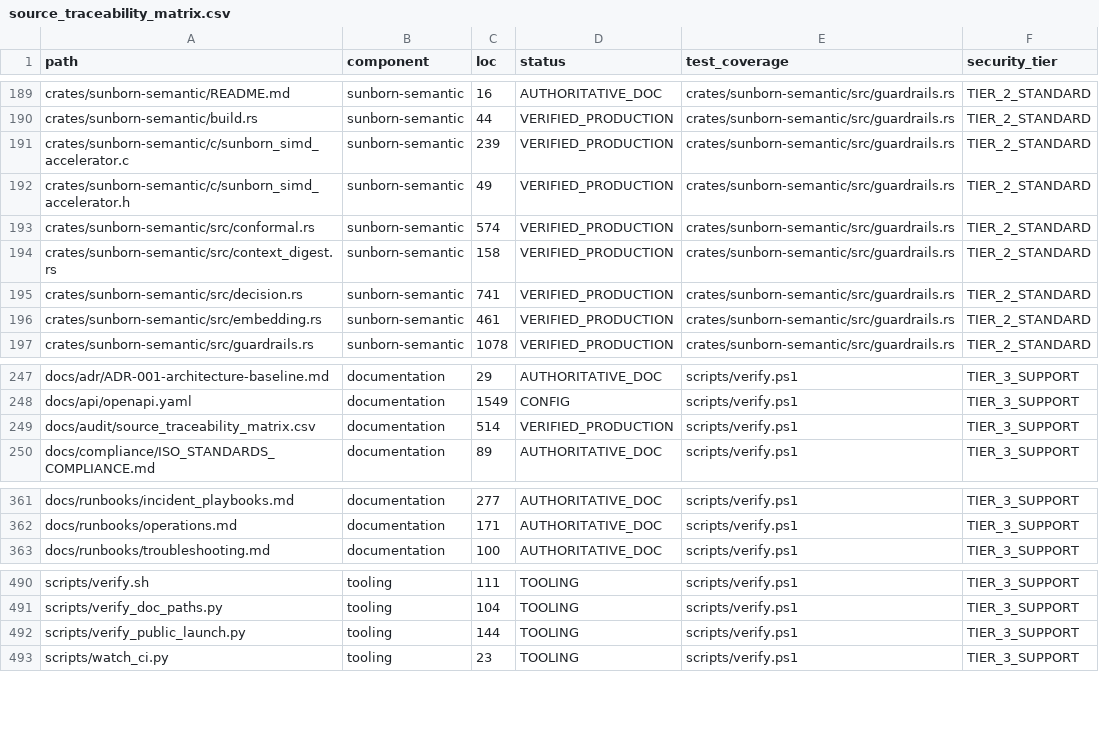
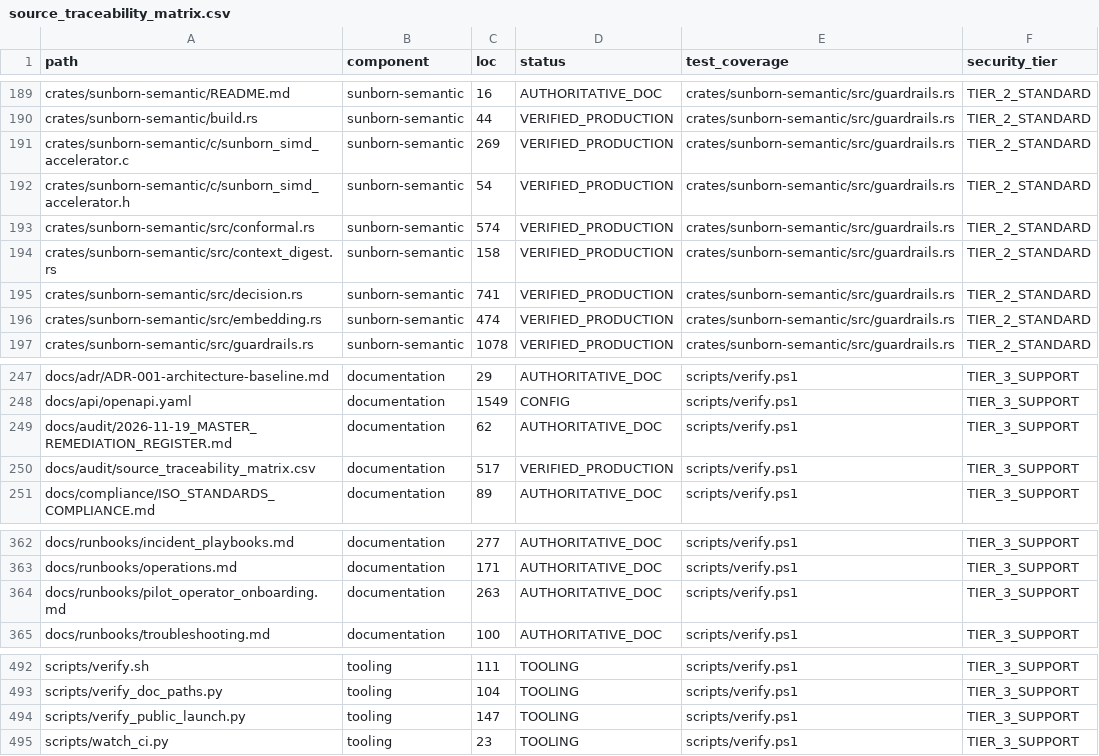
Before and after one commit to Monkey0-9/Sunborn, a CSV file: docs/audit/source_traceability_matrix.csv, drawn as a sheet; only a part is shown, gaps mark what is left out.

Commit message:
chore(audit): update source traceability matrix and benchmark results

```diff
--- a/docs/audit/source_traceability_matrix.csv
+++ b/docs/audit/source_traceability_matrix.csv
@@ -190,4 +190,4 @@ crates/sunborn-semantic/README.md,sunborn-semantic,16,AUTHORITATIVE_DOC,crates/s
 crates/sunborn-semantic/build.rs,sunborn-semantic,44,VERIFIED_PRODUCTION,crates/sunborn-semantic/src/guardrails.rs,TIER_2_STANDARD
-crates/sunborn-semantic/c/sunborn_simd_accelerator.c,sunborn-semantic,239,VERIFIED_PRODUCTION,crates/sunborn-semantic/src/guardrails.rs,TIER_2_STANDARD
-crates/sunborn-semantic/c/sunborn_simd_accelerator.h,sunborn-semantic,49,VERIFIED_PRODUCTION,crates/sunborn-semantic/src/guardrails.rs,TIER_2_STANDARD
+crates/sunborn-semantic/c/sunborn_simd_accelerator.c,sunborn-semantic,269,VERIFIED_PRODUCTION,crates/sunborn-semantic/src/guardrails.rs,TIER_2_STANDARD
+crates/sunborn-semantic/c/sunborn_simd_accelerator.h,sunborn-semantic,54,VERIFIED_PRODUCTION,crates/sunborn-semantic/src/guardrails.rs,TIER_2_STANDARD
 crates/sunborn-semantic/src/conformal.rs,sunborn-semantic,574,VERIFIED_PRODUCTION,crates/sunborn-semantic/src/guardrails.rs,TIER_2_STANDARD
@@ -195,3 +195,3 @@ crates/sunborn-semantic/src/context_digest.rs,sunborn-semantic,158,VERIFIED_PROD
 crates/sunborn-semantic/src/decision.rs,sunborn-semantic,741,VERIFIED_PRODUCTION,crates/sunborn-semantic/src/guardrails.rs,TIER_2_STANDARD
-crates/sunborn-semantic/src/embedding.rs,sunborn-semantic,461,VERIFIED_PRODUCTION,crates/sunborn-semantic/src/guardrails.rs,TIER_2_STANDARD
+crates/sunborn-semantic/src/embedding.rs,sunborn-semantic,474,VERIFIED_PRODUCTION,crates/sunborn-semantic/src/guardrails.rs,TIER_2_STANDARD
 crates/sunborn-semantic/src/guardrails.rs,sunborn-semantic,1078,VERIFIED_PRODUCTION,crates/sunborn-semantic/src/guardrails.rs,TIER_2_STANDARD
@@ -248,3 +248,4 @@ docs/adr/ADR-001-architecture-baseline.md,documentation,29,AUTHORITATIVE_DOC,scr
 docs/api/openapi.yaml,documentation,1549,CONFIG,scripts/verify.ps1,TIER_3_SUPPORT
-docs/audit/source_traceability_matrix.csv,documentation,514,VERIFIED_PRODUCTION,scripts/verify.ps1,TIER_3_SUPPORT
+docs/audit/2026-11-19_MASTER_REMEDIATION_REGISTER.md,documentation,62,AUTHORITATIVE_DOC,scripts/verify.ps1,TIER_3_SUPPORT
+docs/audit/source_traceability_matrix.csv,documentation,517,VERIFIED_PRODUCTION,scripts/verify.ps1,TIER_3_SUPPORT
 docs/compliance/ISO_STANDARDS_COMPLIANCE.md,documentation,89,AUTHORITATIVE_DOC,scripts/verify.ps1,TIER_3_SUPPORT
@@ -362,2 +363,3 @@ docs/runbooks/incident_playbooks.md,documentation,277,AUTHORITATIVE_DOC,scripts/
 docs/runbooks/operations.md,documentation,171,AUTHORITATIVE_DOC,scripts/verify.ps1,TIER_3_SUPPORT
+docs/runbooks/pilot_operator_onboarding.md,documentation,263,AUTHORITATIVE_DOC,scripts/verify.ps1,TIER_3_SUPPORT
 docs/runbooks/troubleshooting.md,documentation,100,AUTHORITATIVE_DOC,scripts/verify.ps1,TIER_3_SUPPORT
@@ -491,3 +493,3 @@ scripts/verify.sh,tooling,111,TOOLING,scripts/verify.ps1,TIER_3_SUPPORT
 scripts/verify_doc_paths.py,tooling,104,TOOLING,scripts/verify.ps1,TIER_3_SUPPORT
-scripts/verify_public_launch.py,tooling,144,TOOLING,scripts/verify.ps1,TIER_3_SUPPORT
+scripts/verify_public_launch.py,tooling,147,TOOLING,scripts/verify.ps1,TIER_3_SUPPORT
 scripts/watch_ci.py,tooling,23,TOOLING,scripts/verify.ps1,TIER_3_SUPPORT
```
Also changed, not shown: 1 other file.
